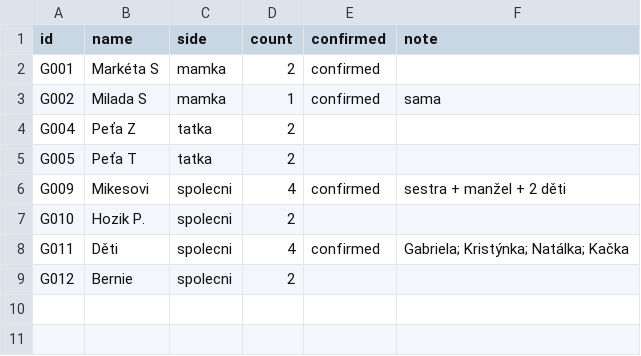
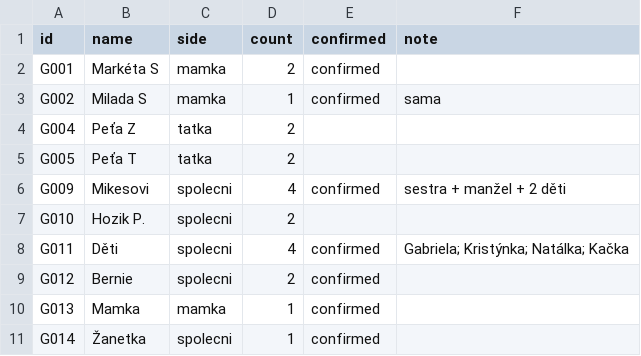
Before and after one commit to martinpaprcka77/PaprckoviSvatba2026, a CSV file: data/guests.csv, drawn as a sheet.

```diff
--- a/data/guests.csv
+++ b/data/guests.csv
@@ -8,2 +8,4 @@ G010,Hozik P.,spolecni,2,,
 G011,Děti,spolecni,4,confirmed,Gabriela; Kristýnka; Natálka; Kačka
-G012,Bernie,spolecni,2,,
+G012,Bernie,spolecni,2,confirmed,
+G013,Mamka,mamka,1,confirmed,
+G014,Žanetka,spolecni,1,confirmed,
```
Also changed, not shown: data/changelog.csv, 3 other files.
